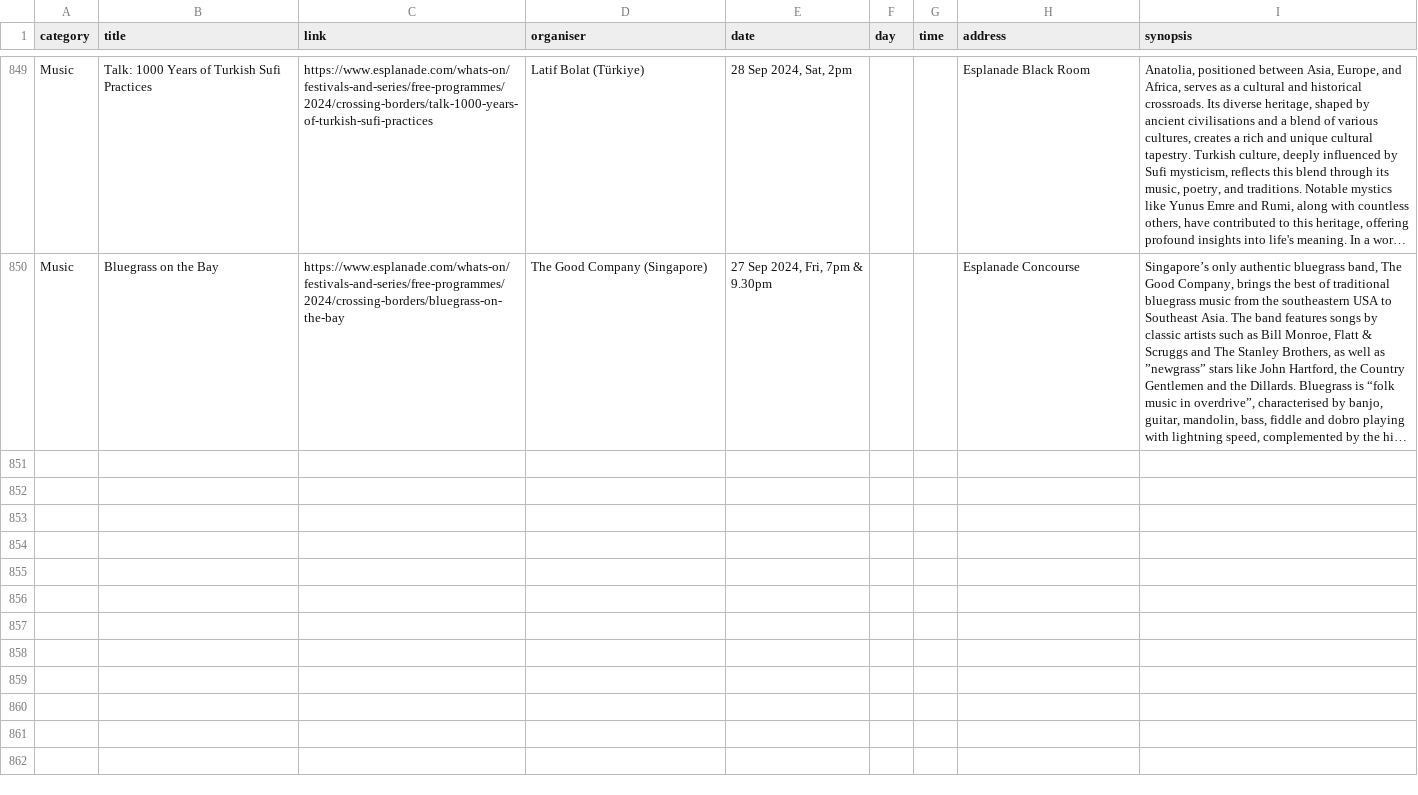
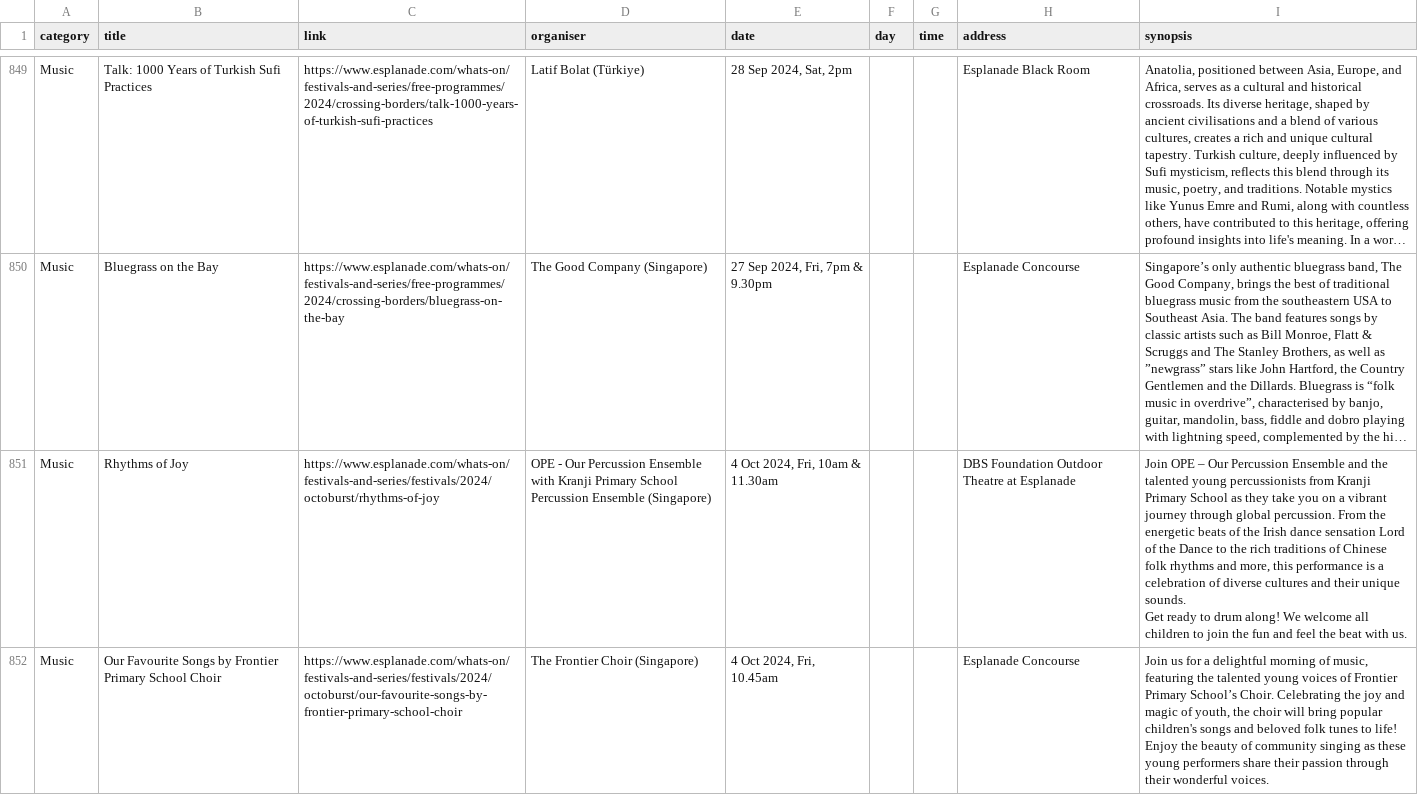
Before and after one commit to Joanna-Khek/free_music_esplanade_news, a CSV file: data.csv, drawn as a sheet; only a part is shown, gaps mark what is left out; long unchanged cells end in …; ↵ is a line break in a cell; the diff names each change by its address in the sheet, - before the commit and + after, or states it on an @@ line.

```diff
--- a/data.csv
+++ b/data.csv
+row 851: Music | Rhythms of Joy | https://www.esplanade.com/whats-on/festivals-and-series/festivals/2024/octoburst/rhythms-of-joy | OPE - Our Percussion Ensemble with Kranji Primary School Percussion Ensemble (Singapore) | 4 Oct 2024, Fri, 10am & 11.30am |  |  | DBS Foundation Outdoor Theatre at Esplanade | Join OPE – Our Percussion Ensemble and the talented young percussionists from Kranji Primary School as they take you on a vibrant journey through global percussion. From the energetic beats of the Irish dance sensation Lord of the Dance to the rich traditions of Chinese folk rhythms and more, this performance is a celebration of diverse cultures and their unique sounds. ↵ Get ready to drum along! We welcome all children to join the fun and feel the beat with us.
+row 852: Music | Our Favourite Songs by Frontier Primary School Choir | https://www.esplanade.com/whats-on/festivals-and-series/festivals/2024/octoburst/our-favourite-songs-by-frontier-primary-school-choir | The Frontier Choir (Singapore) | 4 Oct 2024, Fri, 10.45am |  |  | Esplanade Concourse | Join us for a delightful morning of music, featuring the talented young voices of Frontier Primary School’s Choir. Celebrating the joy and magic of youth, the choir will bring popular children's songs and beloved folk tunes to life! Enjoy the beauty of community singing as these young performers share their passion through their wonderful voices.
```
